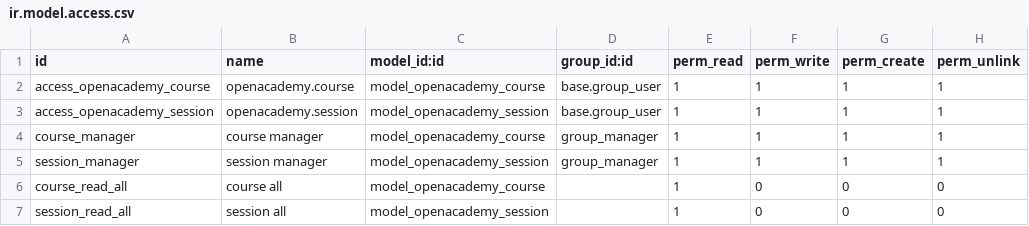
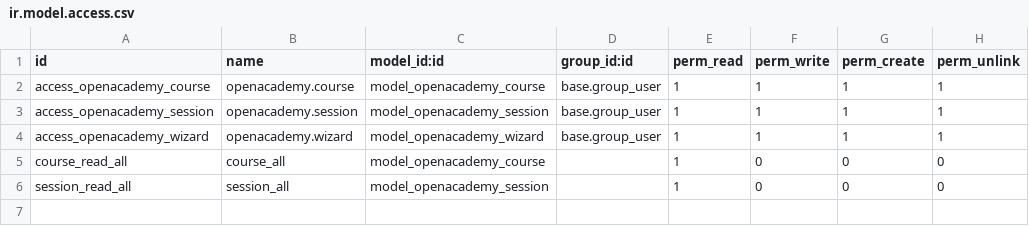
Before and after one commit to samehzgh/First_Odoo14_Project, a CSV file: security/ir.model.access.csv, drawn as a sheet.

Commit message:
wizard

```diff
--- a/security/ir.model.access.csv
+++ b/security/ir.model.access.csv
@@ -3,5 +3,4 @@ access_openacademy_course,openacademy.course,model_openacademy_course,base.group
 access_openacademy_session,openacademy.session,model_openacademy_session,base.group_user,1,1,1,1
-course_manager,course manager,model_openacademy_course,group_manager,1,1,1,1
-session_manager,session manager,model_openacademy_session,group_manager,1,1,1,1
-course_read_all,course all,model_openacademy_course,,1,0,0,0
-session_read_all,session all,model_openacademy_session,,1,0,0,0
+access_openacademy_wizard,openacademy.wizard,model_openacademy_wizard,base.group_user,1,1,1,1
+course_read_all,course_all,model_openacademy_course,,1,0,0,0
+session_read_all,session_all,model_openacademy_session,,1,0,0,0
```
Also changed, not shown: 7 other files.
